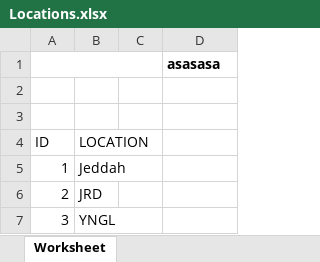
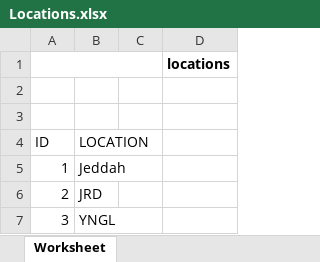
Before and after one commit to talhaobject90/assets-nhc, an Excel workbook: reports/Locations.xlsx, sheet Worksheet, drawn as a sheet; values as stored, in another font and other column widths than the file's, no borders; charts and pictures not drawn; the diff names each change by its address in the sheet, - before the commit and + after, or states it on an @@ line.

```diff
--- a/reports/Locations.xlsx (sheet Worksheet)
+++ b/reports/Locations.xlsx (sheet Worksheet)
-D1: asasasa
+D1: locations
```
Also changed, not shown: reports/Project_employees.xlsx, reports/assets_report.xlsx, 7 other files.
